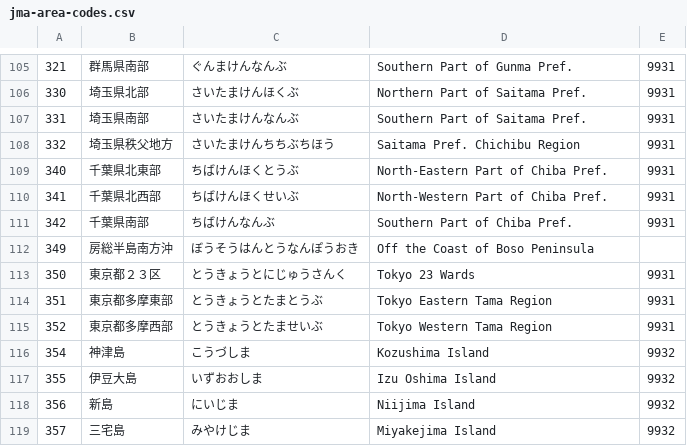
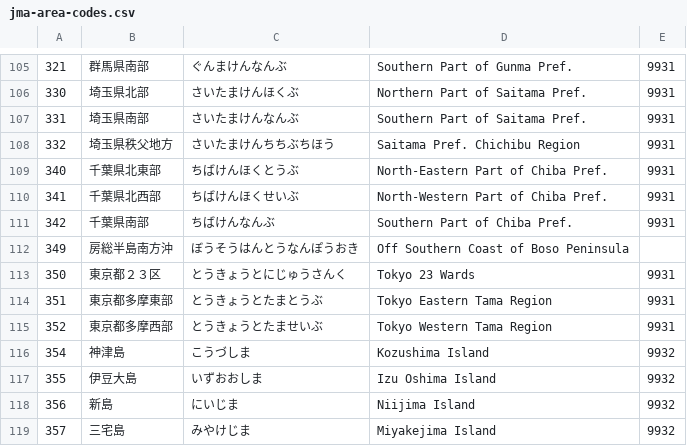
Before and after one commit to Kiriyashiki/WebQuake, a CSV file: public/jma-area-codes.csv, drawn as a sheet; only a part is shown, gaps mark what is left out.

```diff
--- a/public/jma-area-codes.csv
+++ b/public/jma-area-codes.csv
@@ -111,3 +111,3 @@
 342;千葉県南部;ちばけんなんぶ;Southern Part of Chiba Pref.;9931
-349;房総半島南方沖;ぼうそうはんとうなんぽうおき;Off the Coast of Boso Peninsula;
+349;房総半島南方沖;ぼうそうはんとうなんぽうおき;Off Southern Coast of Boso Peninsula;
 350;東京都２３区;とうきょうとにじゅうさんく;Tokyo 23 Wards;9931
```
Also changed, not shown: 3 other files.
